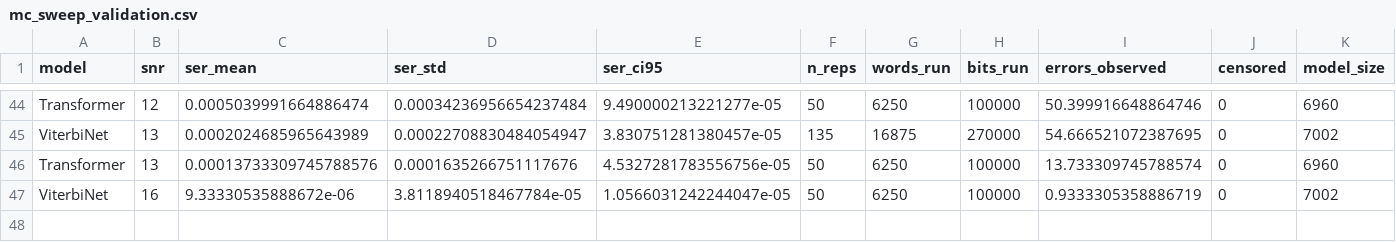
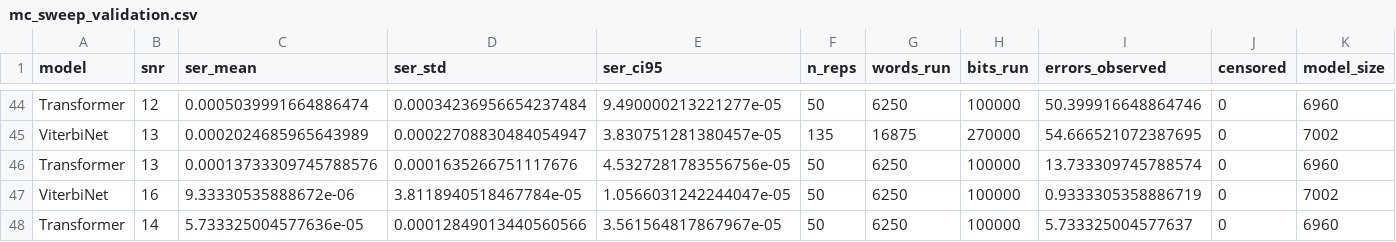
Before and after one commit to Gilzuk/viterbitransformed, a CSV file: Results/metrics/mc_sweep_validation.csv, drawn as a sheet; only a part is shown, gaps mark what is left out; rows hold the shown columns only; the diff names each change by its address in the sheet, - before the commit and + after, or states it on an @@ line.

Commit message:
Add MC-sweep validation point: Transformer snr=14

```diff
--- a/Results/metrics/mc_sweep_validation.csv
+++ b/Results/metrics/mc_sweep_validation.csv
+row 48: Transformer | 14 | 5.733325004577636e-05 | 0.00012849013440560566 | 3.561564817867967e-05 | 50 | 6250 | 100000 | 5.733325004577637 | 0 | 6960
```
